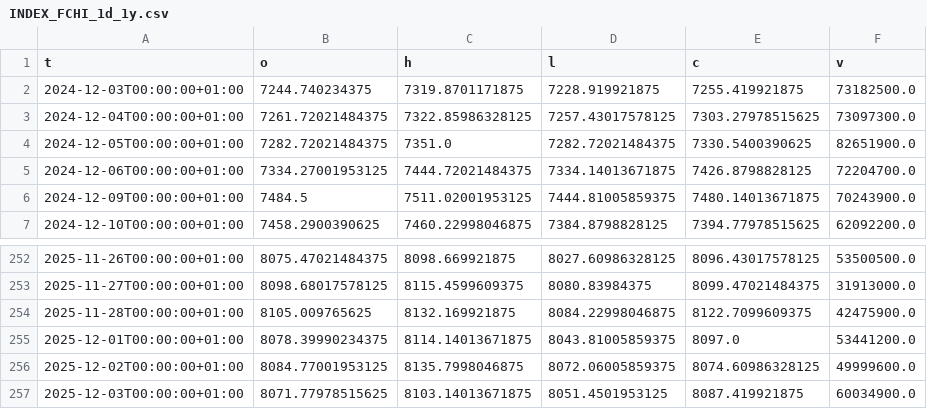
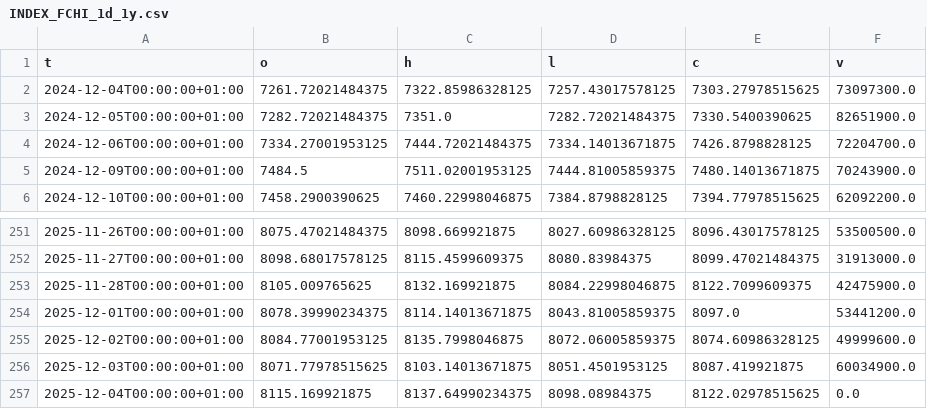
Before and after one commit to alaalk611-art/IT-STORM-CONSULTING-END-OF-STUDIES-PROJECT, a CSV file: data/market/2025-12-04/INDEX_FCHI_1d_1y.csv, drawn as a sheet; only a part is shown, gaps mark what is left out.

```diff
--- a/data/market/2025-12-04/INDEX_FCHI_1d_1y.csv
+++ b/data/market/2025-12-04/INDEX_FCHI_1d_1y.csv
@@ -1,3 +1,2 @@
 t,o,h,l,c,v
-2024-12-03T00:00:00+01:00,7244.740234375,7319.8701171875,7228.919921875,7255.419921875,73182500.0
 2024-12-04T00:00:00+01:00,7261.72021484375,7322.85986328125,7257.43017578125,7303.27978515625,73097300.0
@@ -257 +256,2 @@ t,o,h,l,c,v
 2025-12-03T00:00:00+01:00,8071.77978515625,8103.14013671875,8051.4501953125,8087.419921875,60034900.0
+2025-12-04T00:00:00+01:00,8115.169921875,8137.64990234375,8098.08984375,8122.02978515625,0.0
```
Also changed, not shown: 2 other files.
